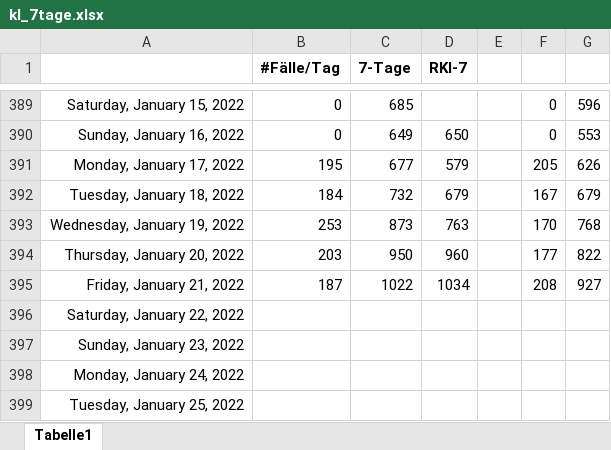
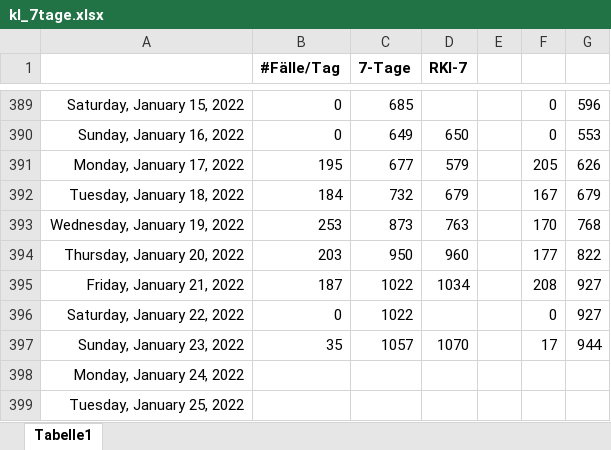
Before and after one commit to bbbkl/bk_shared, an Excel workbook: kl_7tage.xlsx, sheet Tabelle1, drawn as a sheet; only a part is shown, gaps mark what is left out; values as stored, in another font and other column widths than the file's, no borders; charts and pictures not drawn; the diff names each change by its address in the sheet, - before the commit and + after, or states it on an @@ line.

```diff
--- a/kl_7tage.xlsx (sheet Tabelle1)
+++ b/kl_7tage.xlsx (sheet Tabelle1)
-B396 (#Fälle/Tag): (empty)
+B396 (#Fälle/Tag): 0
-C396 (7-Tage): (empty)
+C396 (7-Tage): 1022
-F396: (empty)
+F396: 0
-G396: (empty)
+G396: 927
-B397 (#Fälle/Tag): (empty)
+B397 (#Fälle/Tag): 35
-C397 (7-Tage): (empty)
+C397 (7-Tage): 1057
-D397 (RKI-7): (empty)
+D397 (RKI-7): 1070
-F397: (empty)
+F397: 17
-G397: (empty)
+G397: 944
```
Also changed, not shown: charts or pictures.
